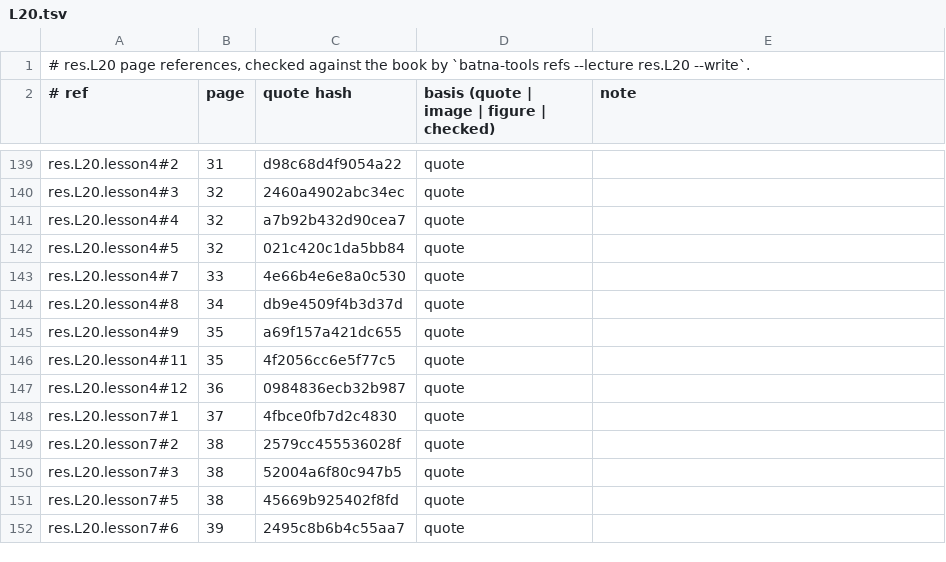
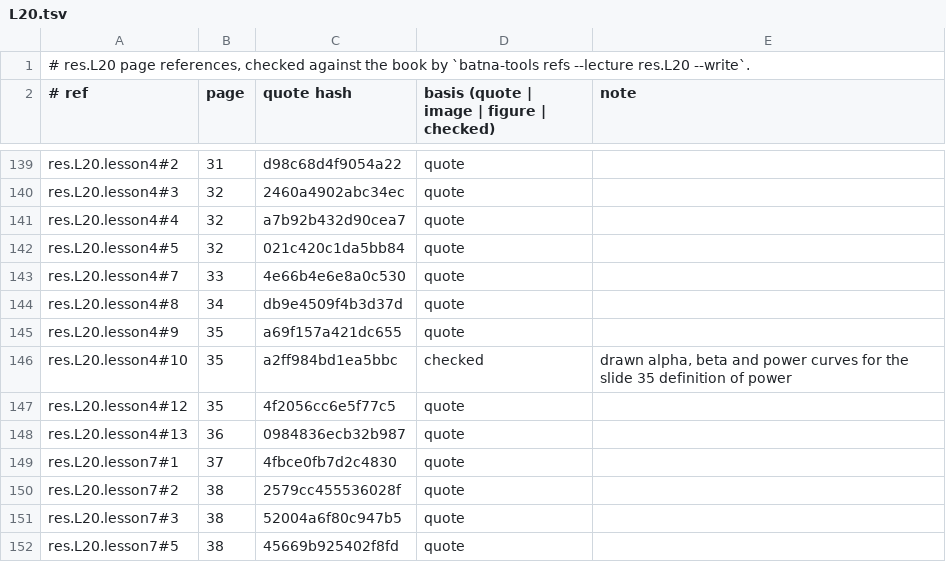
Before and after one commit to MohamedRef/Batna-app, a TSV file: content/book-refs/res/L20.tsv, drawn as a sheet; only a part is shown, gaps mark what is left out; the shorter side is filled out with more unchanged rows.

Commit message:
res.L20: drawn figure for 1 lesson without one (#981) (#1174)
Power, alpha and beta on two curves.

```diff
--- a/content/book-refs/res/L20.tsv
+++ b/content/book-refs/res/L20.tsv
@@ -145,4 +145,5 @@ res.L20.lesson4#8	34	db9e4509f4b3d37d	quote
 res.L20.lesson4#9	35	a69f157a421dc655	quote	
-res.L20.lesson4#11	35	4f2056cc6e5f77c5	quote	
-res.L20.lesson4#12	36	0984836ecb32b987	quote	
+res.L20.lesson4#10	35	a2ff984bd1ea5bbc	checked	drawn alpha, beta and power curves for the slide 35 definition of power
+res.L20.lesson4#12	35	4f2056cc6e5f77c5	quote	
+res.L20.lesson4#13	36	0984836ecb32b987	quote	
 res.L20.lesson7#1	37	4fbce0fb7d2c4830	quote	
```
Also changed, not shown: 2 other files.
